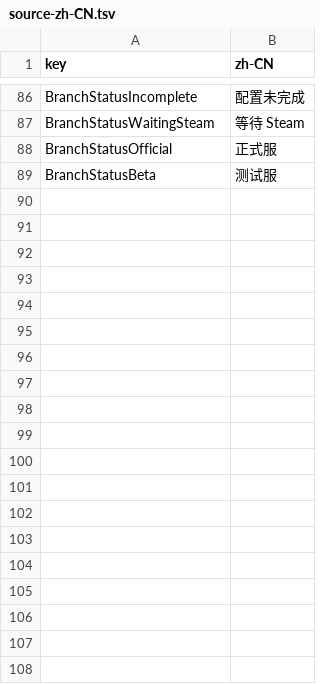
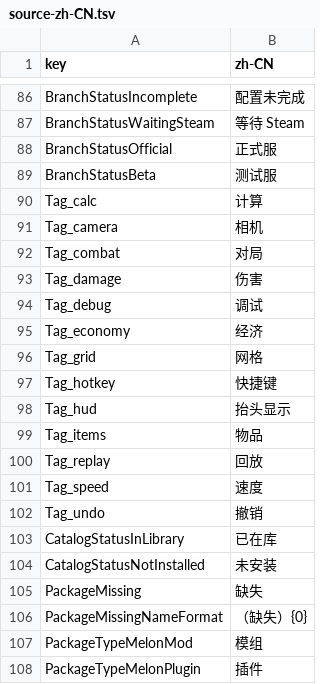
Before and after one commit to llxlzx/MechabellumModManager, a TSV file: docs/i18n/source-zh-CN.tsv, drawn as a sheet; only a part is shown, gaps mark what is left out; the diff covers the shown part only; the diff names each change by its address in the sheet, - before the commit and + after, or states it on an @@ line.

```diff
--- a/docs/i18n/source-zh-CN.tsv
+++ b/docs/i18n/source-zh-CN.tsv
+row 90: Tag_calc | 计算
+row 91: Tag_camera | 相机
+row 92: Tag_combat | 对局
+row 93: Tag_damage | 伤害
+row 94: Tag_debug | 调试
+row 95: Tag_economy | 经济
+row 96: Tag_grid | 网格
+row 97: Tag_hotkey | 快捷键
+row 98: Tag_hud | 抬头显示
+row 99: Tag_items | 物品
+row 100: Tag_replay | 回放
+row 101: Tag_speed | 速度
+row 102: Tag_undo | 撤销
+row 103: CatalogStatusInLibrary | 已在库
+row 104: CatalogStatusNotInstalled | 未安装
+row 105: PackageMissing | 缺失
+row 106: PackageMissingNameFormat | （缺失）{0}
+row 107: PackageTypeMelonMod | 模组
+row 108: PackageTypeMelonPlugin | 插件
```
Also changed, not shown: 11 added rows and 10 edited cells elsewhere in this file, 43 other files.
